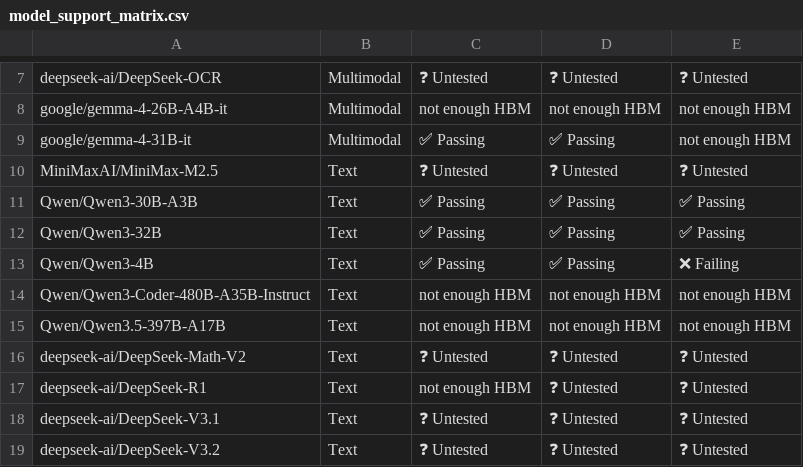
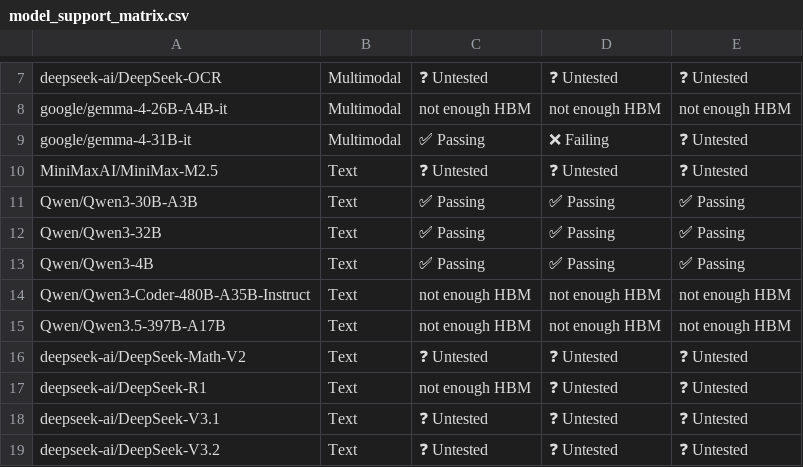
Before and after one commit to j-luwierski/vllm-tpu-inference-qwen4exp-mtp, a CSV file: tpu-interface/support_matrices/nightly/v6e/vllm/model_support_matrix.csv, drawn as a sheet; only a part is shown, gaps mark what is left out; the diff names each change by its address in the sheet, - before the commit and + after, or states it on an @@ line.

Commit message:
[skip ci] Update nightly support matrices for vllm (v6e/v7x)
Signed-off-by: Buildkite Bot <buildkite-bot@users.noreply.github.com>

```diff
--- a/tpu-interface/support_matrices/nightly/v6e/vllm/model_support_matrix.csv
+++ b/tpu-interface/support_matrices/nightly/v6e/vllm/model_support_matrix.csv
-D9: ✅ Passing
+D9: ❌ Failing
-E9: not enough HBM
+E9: ❓ Untested
-E13: ❌ Failing
+E13: ✅ Passing
```
Also changed, not shown: tpu-interface/support_matrices/nightly/v7x/vllm/model_support_matrix.csv, 5 other files.
